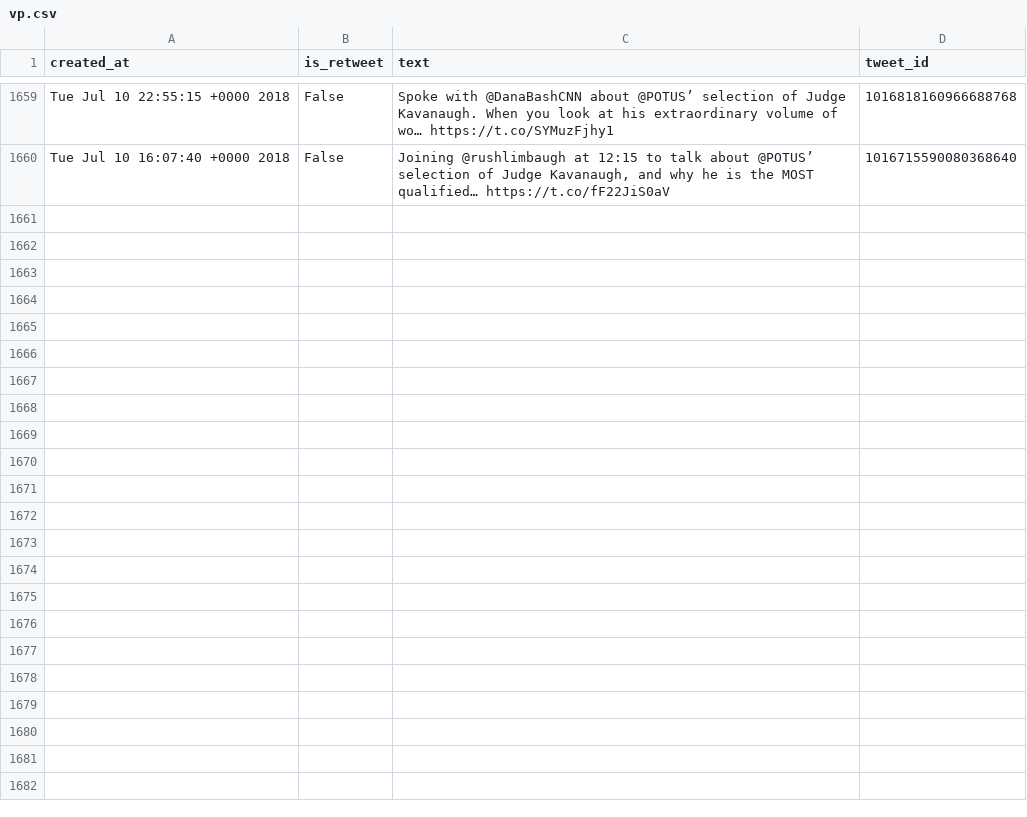
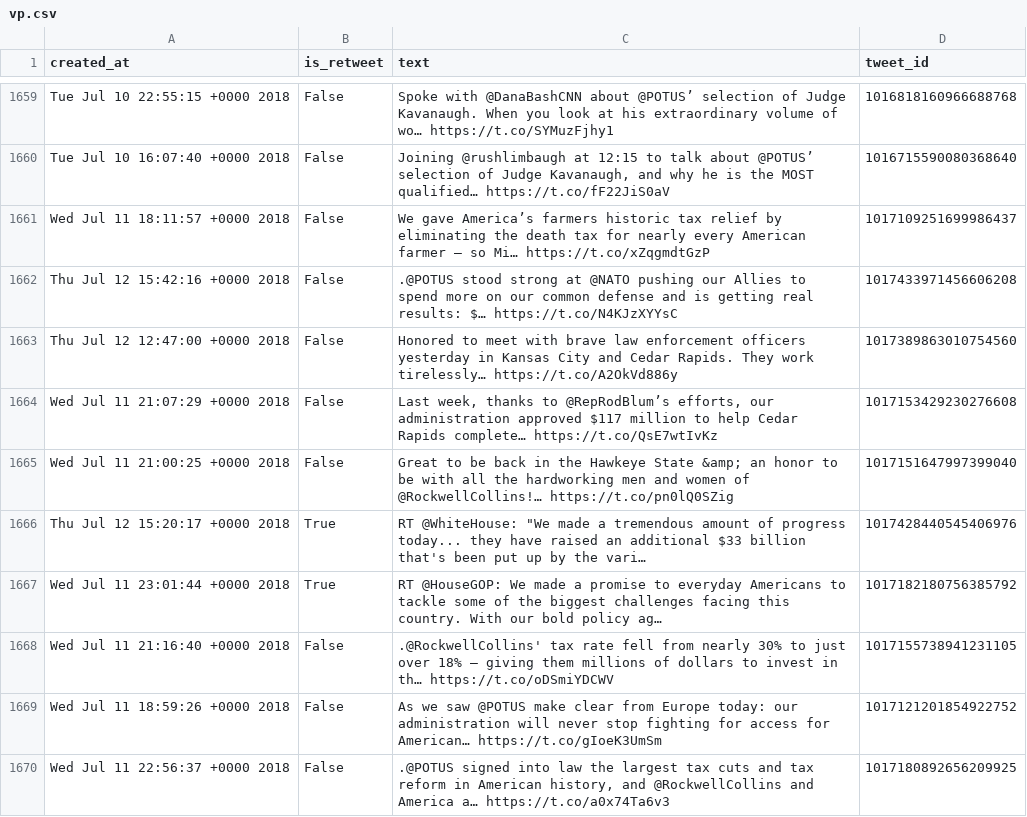
Before and after one commit to cpenalobel/sportsdata, a CSV file: twets/vp.csv, drawn as a sheet; only a part is shown, gaps mark what is left out; the diff covers the shown part only; the diff names each change by its address in the sheet, - before the commit and + after, or states it on an @@ line.

```diff
--- a/twets/vp.csv
+++ b/twets/vp.csv
+row 1661: Wed Jul 11 18:11:57 +0000 2018 | False | We gave America’s farmers historic tax relief by eliminating the death tax for nearly every American farmer – so Mi… https://t.co/xZqgmdtGzP | 1017109251699986437
+row 1662: Thu Jul 12 15:42:16 +0000 2018 | False | .@POTUS stood strong at @NATO pushing our Allies to spend more on our common defense and is getting real results: $… https://t.co/N4KJzXYYsC | 1017433971456606208
+row 1663: Thu Jul 12 12:47:00 +0000 2018 | False | Honored to meet with brave law enforcement officers yesterday in Kansas City and Cedar Rapids. They work tirelessly… https://t.co/A2OkVd886y | 1017389863010754560
+row 1664: Wed Jul 11 21:07:29 +0000 2018 | False | Last week, thanks to @RepRodBlum’s efforts, our administration approved $117 million to help Cedar Rapids complete… https://t.co/QsE7wtIvKz | 1017153429230276608
+row 1665: Wed Jul 11 21:00:25 +0000 2018 | False | Great to be back in the Hawkeye State &amp; an honor to be with all the hardworking men and women of @RockwellCollins!… https://t.co/pn0lQ0SZig | 1017151647997399040
+row 1666: Thu Jul 12 15:20:17 +0000 2018 | True | RT @WhiteHouse: "We made a tremendous amount of progress today... they have raised an additional $33 billion that's been put up by the vari… | 1017428440545406976
+row 1667: Wed Jul 11 23:01:44 +0000 2018 | True | RT @HouseGOP: We made a promise to everyday Americans to tackle some of the biggest challenges facing this country. With our bold policy ag… | 1017182180756385792
+row 1668: Wed Jul 11 21:16:40 +0000 2018 | False | .@RockwellCollins' tax rate fell from nearly 30% to just over 18% – giving them millions of dollars to invest in th… https://t.co/oDSmiYDCWV | 1017155738941231105
+row 1669: Wed Jul 11 18:59:26 +0000 2018 | False | As we saw @POTUS make clear from Europe today: our administration will never stop fighting for access for American… https://t.co/gIoeK3UmSm | 1017121201854922752
+row 1670: Wed Jul 11 22:56:37 +0000 2018 | False | .@POTUS signed into law the largest tax cuts and tax reform in American history, and @RockwellCollins and America a… https://t.co/a0x74Ta6v3 | 1017180892656209925
```
Also changed, not shown: 10 added rows elsewhere in this file, twets/potus.csv, twets/realdonaldtrump.csv, 1 other file.
